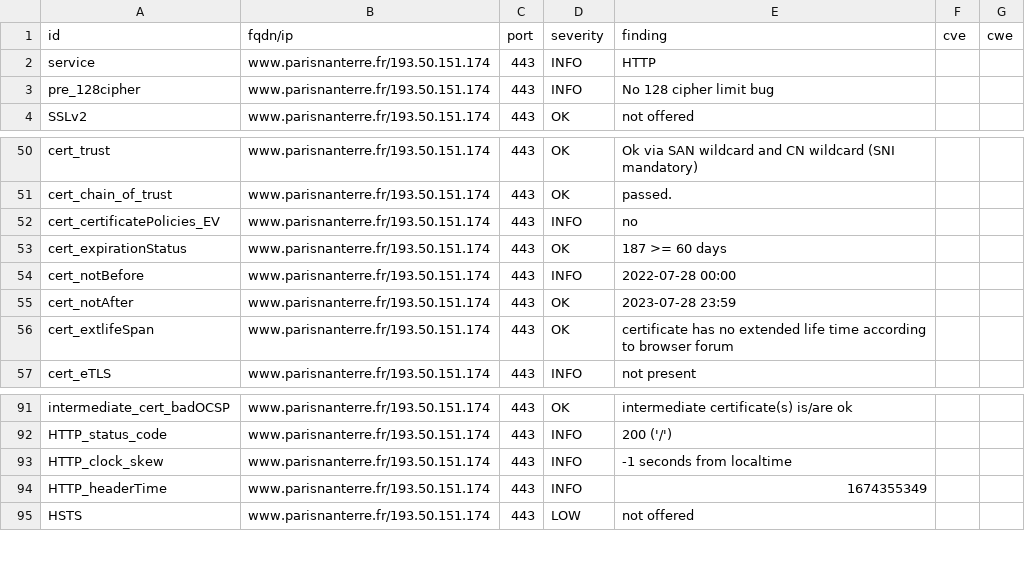
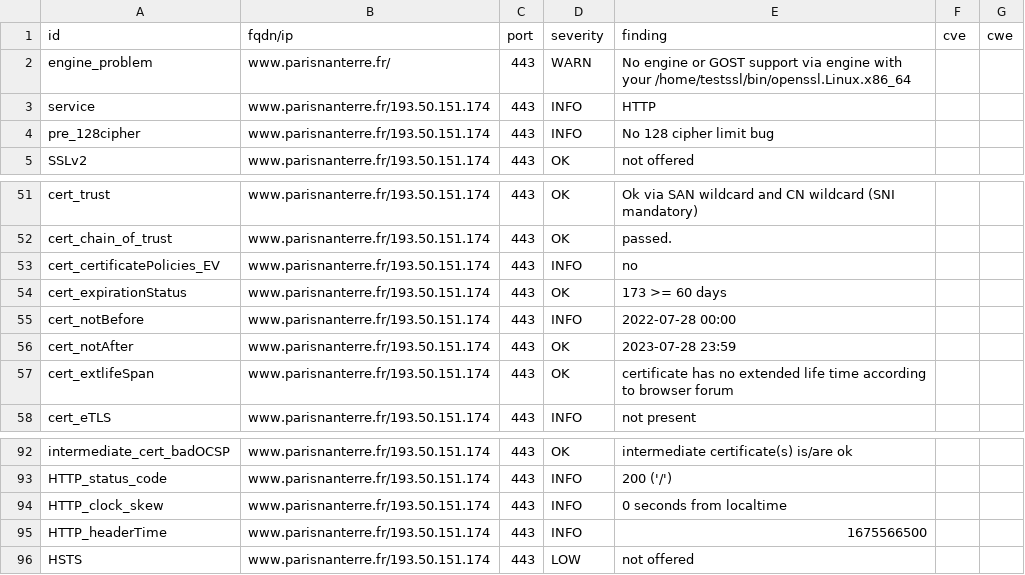
Before and after one commit to Florence-ReseauPro/DashLordReseaupro, a CSV file: results/aHR0cHM6Ly93d3cucGFyaXNuYW50ZXJyZS5mci93ZWxjb21lLWRlc2sv/testssl.csv, drawn as a sheet; only a part is shown, gaps mark what is left out.

Commit message:
update: https://www.parisnanterre.fr/welcome-desk/

```diff
--- a/results/aHR0cHM6Ly93d3cucGFyaXNuYW50ZXJyZS5mci93ZWxjb21lLWRlc2sv/testssl.csv
+++ b/results/aHR0cHM6Ly93d3cucGFyaXNuYW50ZXJyZS5mci93ZWxjb21lLWRlc2sv/testssl.csv
@@ -1,2 +1,3 @@
 "id","fqdn/ip","port","severity","finding","cve","cwe"
+"engine_problem","www.parisnanterre.fr/","443","WARN","No engine or GOST support via engine with your /home/testssl/bin/openssl.Linux.x86_64","",""
 "service","www.parisnanterre.fr/193.50.151.174","443","INFO","HTTP","",""
@@ -52,3 +53,3 @@
 "cert_certificatePolicies_EV","www.parisnanterre.fr/193.50.151.174","443","INFO","no","",""
-"cert_expirationStatus","www.parisnanterre.fr/193.50.151.174","443","OK","187 >= 60 days","",""
+"cert_expirationStatus","www.parisnanterre.fr/193.50.151.174","443","OK","173 >= 60 days","",""
 "cert_notBefore","www.parisnanterre.fr/193.50.151.174","443","INFO","2022-07-28 00:00","",""
@@ -92,4 +93,4 @@
 "HTTP_status_code","www.parisnanterre.fr/193.50.151.174","443","INFO","200  ('/')","",""
-"HTTP_clock_skew","www.parisnanterre.fr/193.50.151.174","443","INFO","-1 seconds from localtime","",""
-"HTTP_headerTime","www.parisnanterre.fr/193.50.151.174","443","INFO","1674355349","",""
+"HTTP_clock_skew","www.parisnanterre.fr/193.50.151.174","443","INFO","0 seconds from localtime","",""
+"HTTP_headerTime","www.parisnanterre.fr/193.50.151.174","443","INFO","1675566500","",""
 "HSTS","www.parisnanterre.fr/193.50.151.174","443","LOW","not offered","",""
```
Also changed, not shown: 14 other files.
